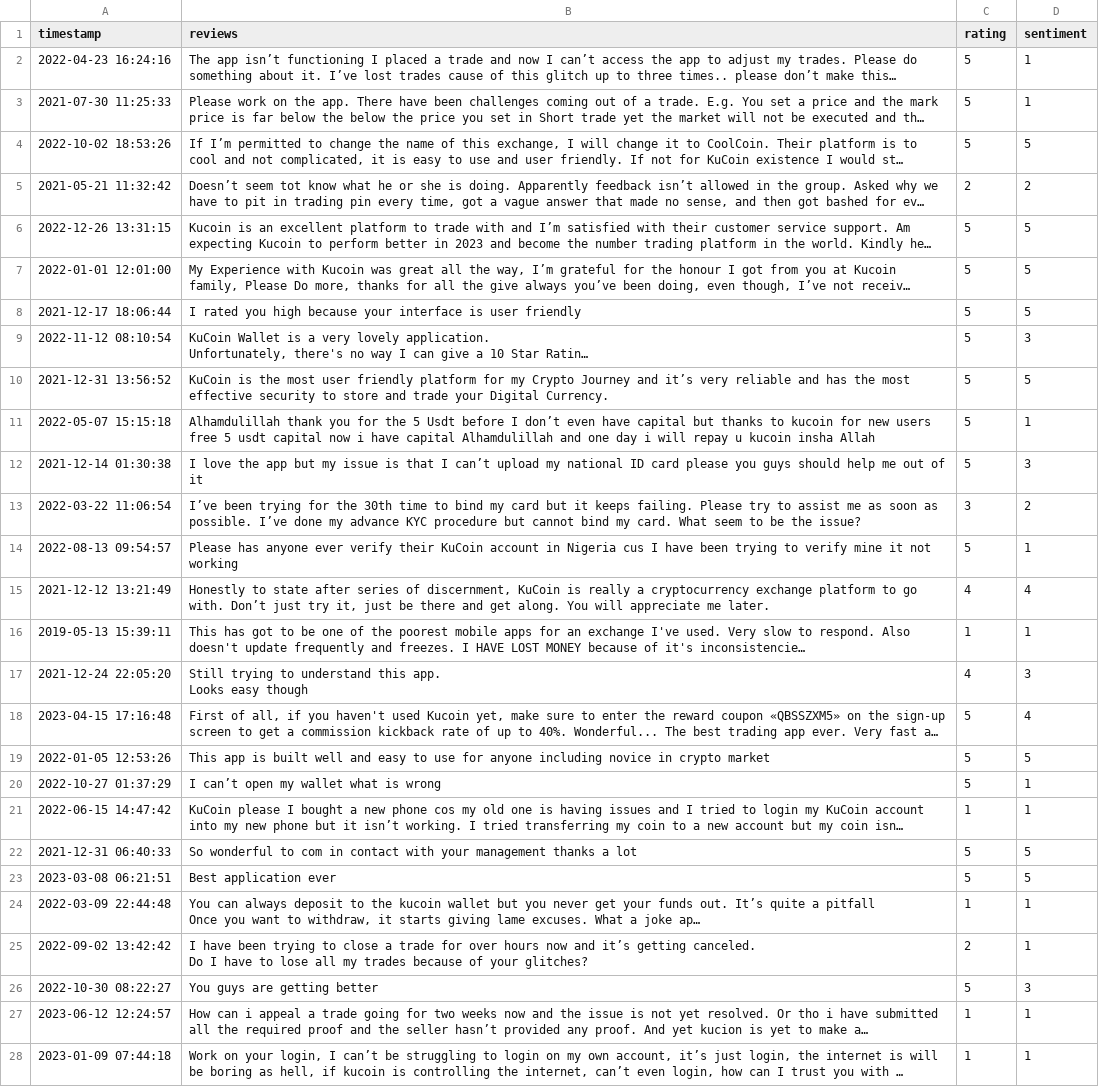
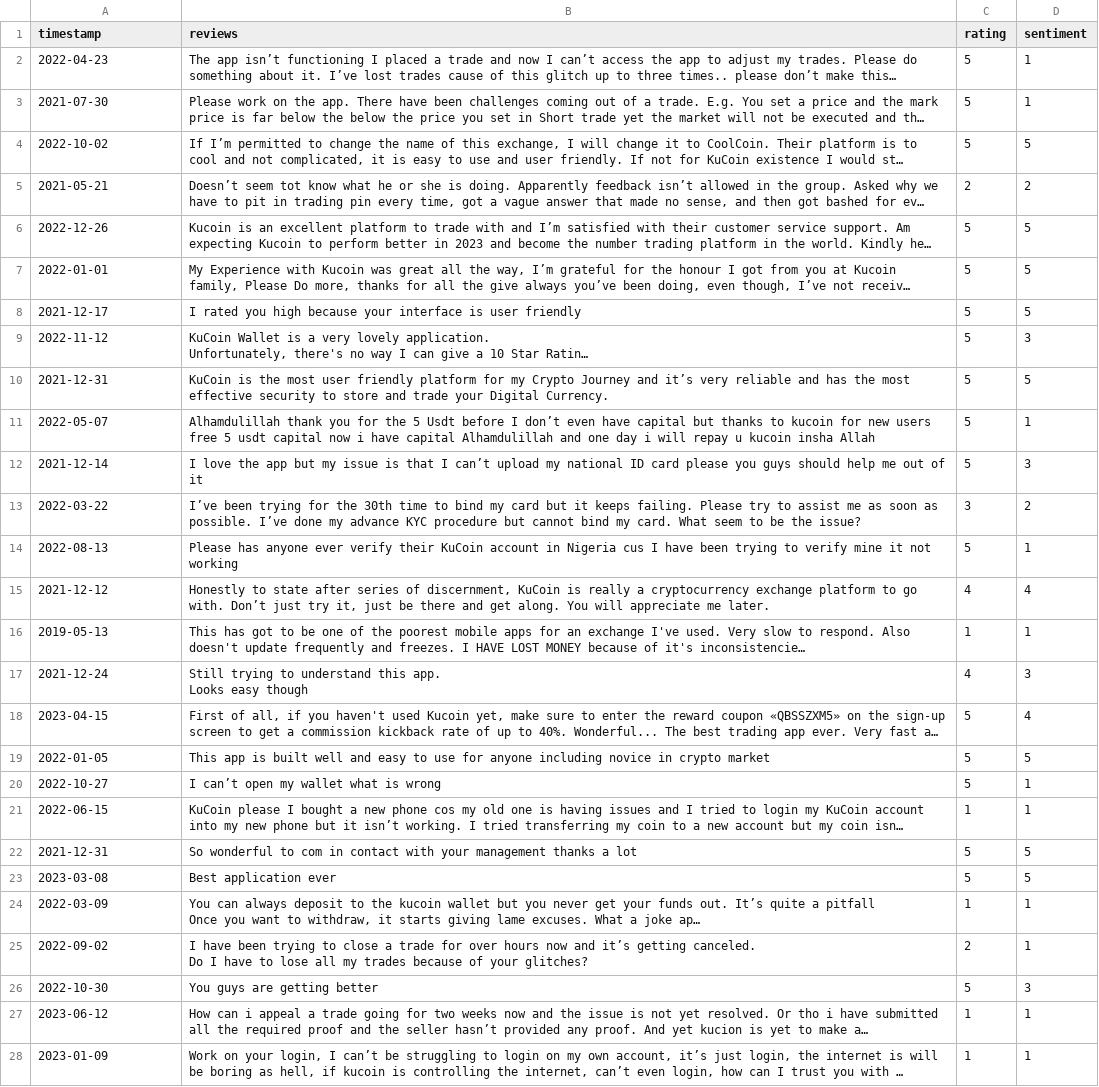
Before and after one commit to PATX0/78658_thesis, a CSV file: csvs/kucoin/AS_Kucoin_NG_bert.csv, drawn as a sheet; only a part is shown; long unchanged cells end in …; the diff covers the shown part only; the diff names each change by its address in the sheet, - before the commit and + after, or states it on an @@ line.

```diff
--- a/csvs/kucoin/AS_Kucoin_NG_bert.csv
+++ b/csvs/kucoin/AS_Kucoin_NG_bert.csv
-A2 (timestamp): 2022-04-23 16:24:16
+A2 (timestamp): 2022-04-23
-A3 (timestamp): 2021-07-30 11:25:33
+A3 (timestamp): 2021-07-30
-A4 (timestamp): 2022-10-02 18:53:26
+A4 (timestamp): 2022-10-02
-A5 (timestamp): 2021-05-21 11:32:42
+A5 (timestamp): 2021-05-21
-A6 (timestamp): 2022-12-26 13:31:15
+A6 (timestamp): 2022-12-26
-A7 (timestamp): 2022-01-01 12:01:00
+A7 (timestamp): 2022-01-01
-A8 (timestamp): 2021-12-17 18:06:44
+A8 (timestamp): 2021-12-17
-A9 (timestamp): 2022-11-12 08:10:54
+A9 (timestamp): 2022-11-12
-A10 (timestamp): 2021-12-31 13:56:52
+A10 (timestamp): 2021-12-31
-A11 (timestamp): 2022-05-07 15:15:18
+A11 (timestamp): 2022-05-07
-A12 (timestamp): 2021-12-14 01:30:38
+A12 (timestamp): 2021-12-14
-A13 (timestamp): 2022-03-22 11:06:54
+A13 (timestamp): 2022-03-22
-A14 (timestamp): 2022-08-13 09:54:57
+A14 (timestamp): 2022-08-13
-A15 (timestamp): 2021-12-12 13:21:49
+A15 (timestamp): 2021-12-12
-A16 (timestamp): 2019-05-13 15:39:11
+A16 (timestamp): 2019-05-13
-A17 (timestamp): 2021-12-24 22:05:20
+A17 (timestamp): 2021-12-24
-A18 (timestamp): 2023-04-15 17:16:48
+A18 (timestamp): 2023-04-15
-A19 (timestamp): 2022-01-05 12:53:26
+A19 (timestamp): 2022-01-05
-A20 (timestamp): 2022-10-27 01:37:29
+A20 (timestamp): 2022-10-27
-A21 (timestamp): 2022-06-15 14:47:42
+A21 (timestamp): 2022-06-15
-A22 (timestamp): 2021-12-31 06:40:33
+A22 (timestamp): 2021-12-31
-A23 (timestamp): 2023-03-08 06:21:51
+A23 (timestamp): 2023-03-08
-A24 (timestamp): 2022-03-09 22:44:48
+A24 (timestamp): 2022-03-09
-A25 (timestamp): 2022-09-02 13:42:42
+A25 (timestamp): 2022-09-02
-A26 (timestamp): 2022-10-30 08:22:27
+A26 (timestamp): 2022-10-30
-A27 (timestamp): 2023-06-12 12:24:57
+A27 (timestamp): 2023-06-12
-A28 (timestamp): 2023-01-09 07:44:18
+A28 (timestamp): 2023-01-09
```
Also changed, not shown: 47 edited cells elsewhere in this file, csvs/binance/AS_Binance_UA_bert.csv, csvs/coinbase/AS_Coinbase_BR_bert.csv, 23 other files.
